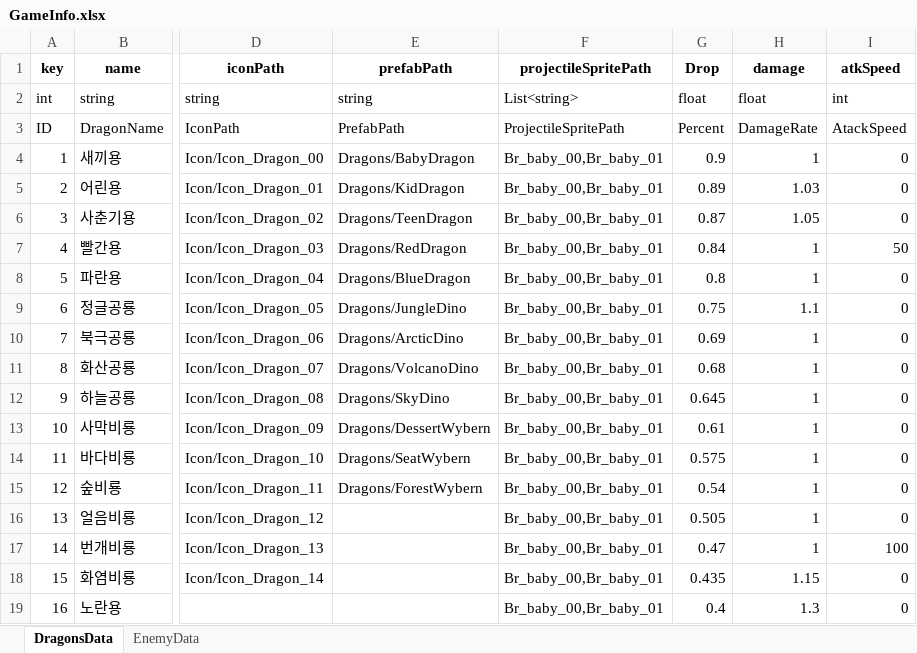
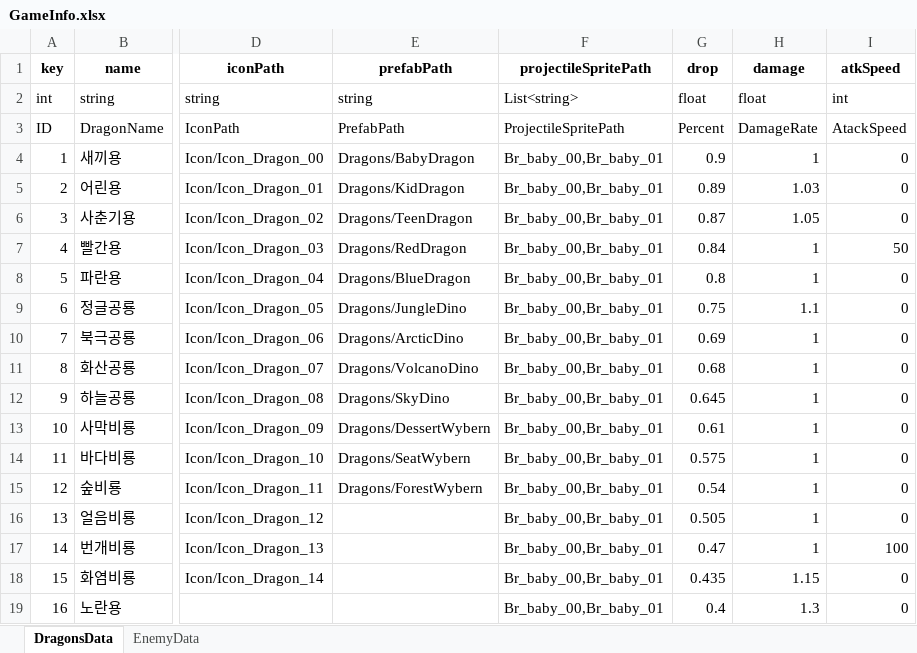
Before and after one commit to Sino0276/Yong-Ki-Woo-gi, an Excel workbook: ExcelToJsonWizard/excel_files/GameInfo.xlsx, sheet DragonsData, drawn as a sheet; only a part is shown, gaps mark what is left out; values as stored, in another font and other column widths than the file's, no borders; charts and pictures not drawn; the diff names each change by its address in the sheet, - before the commit and + after, or states it on an @@ line.

```diff
--- a/ExcelToJsonWizard/excel_files/GameInfo.xlsx (sheet DragonsData)
+++ b/ExcelToJsonWizard/excel_files/GameInfo.xlsx (sheet DragonsData)
-G1: Drop
+G1: drop
```
Also changed, not shown: 6 other files.
